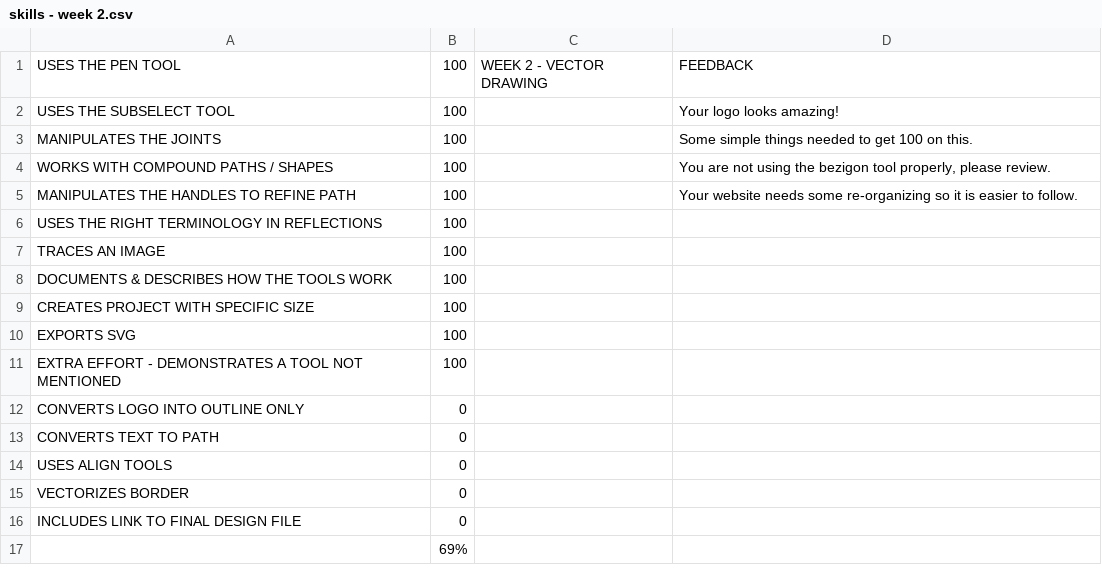
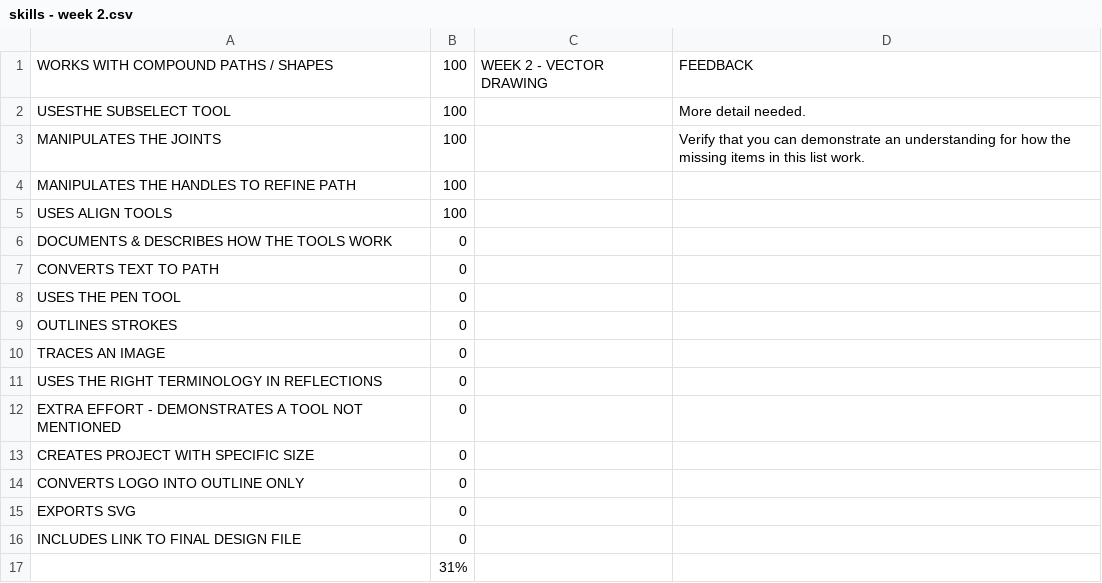
Before and after one commit to makercreator/learn, a CSV file: students/yurun/week2/skills - week 2.csv, drawn as a sheet.

```diff
--- a/students/yurun/week2/skills - week 2.csv
+++ b/students/yurun/week2/skills - week 2.csv
@@ -1,17 +1,17 @@
-USES THE PEN TOOL,100,WEEK 2 - VECTOR DRAWING,FEEDBACK
-USES THE SUBSELECT TOOL,100,,Your logo looks amazing!
-MANIPULATES THE JOINTS,100,,Some simple things needed to get 100 on this.
-WORKS WITH COMPOUND PATHS / SHAPES,100,,"You are not using the bezigon tool properly, please review."
-MANIPULATES THE HANDLES TO REFINE PATH,100,,Your website needs some re-organizing so it is easier to follow.
-USES THE RIGHT TERMINOLOGY IN REFLECTIONS,100,,
-TRACES AN IMAGE,100,,
-DOCUMENTS & DESCRIBES HOW THE TOOLS  WORK,100,,
-CREATES PROJECT WITH SPECIFIC SIZE,100,,
-EXPORTS SVG,100,,
-EXTRA EFFORT - DEMONSTRATES A TOOL NOT MENTIONED,100,,
+WORKS WITH COMPOUND PATHS / SHAPES,100,WEEK 2 - VECTOR DRAWING,FEEDBACK
+USESTHE SUBSELECT TOOL,100,,More detail needed.
+MANIPULATES THE JOINTS,100,,Verify that you can demonstrate an understanding for how the missing items in this list work.
+MANIPULATES THE HANDLES TO REFINE PATH,100,,
+USES ALIGN TOOLS ,100,,
+DOCUMENTS & DESCRIBES HOW THE TOOLS  WORK,0,,
+CONVERTS TEXT TO PATH ,0,,
+USES THE PEN TOOL,0,,
+OUTLINES STROKES,0,,
+TRACES AN IMAGE,0,,
+USES THE RIGHT TERMINOLOGY IN REFLECTIONS,0,,
+EXTRA EFFORT - DEMONSTRATES A TOOL NOT MENTIONED,0,,
+CREATES PROJECT WITH SPECIFIC SIZE,0,,
 CONVERTS LOGO INTO OUTLINE ONLY,0,,
-CONVERTS TEXT TO PATH ,0,,
-USES ALIGN TOOLS,0,,
-VECTORIZES BORDER,0,,
+EXPORTS SVG,0,,
 INCLUDES LINK TO FINAL DESIGN FILE,0,,
-,69%,,
+,31%,,
```
Also changed, not shown: students/bogdan/week2/skills - week 2.csv, students/conor/week2/skills - week 2.csv, 47 other files.
